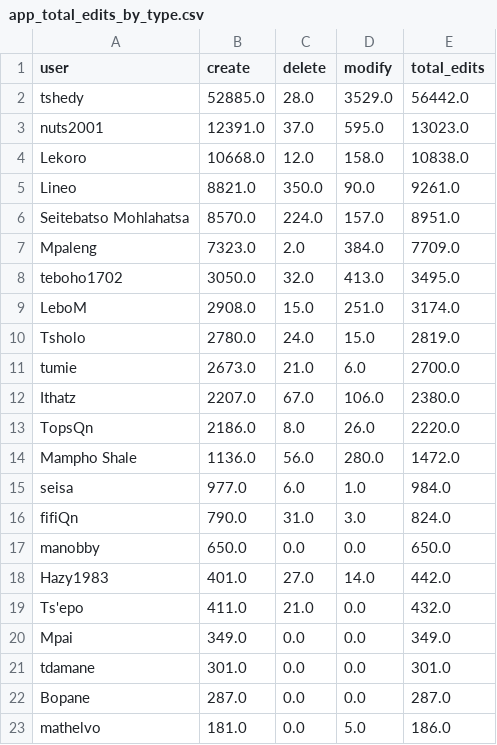
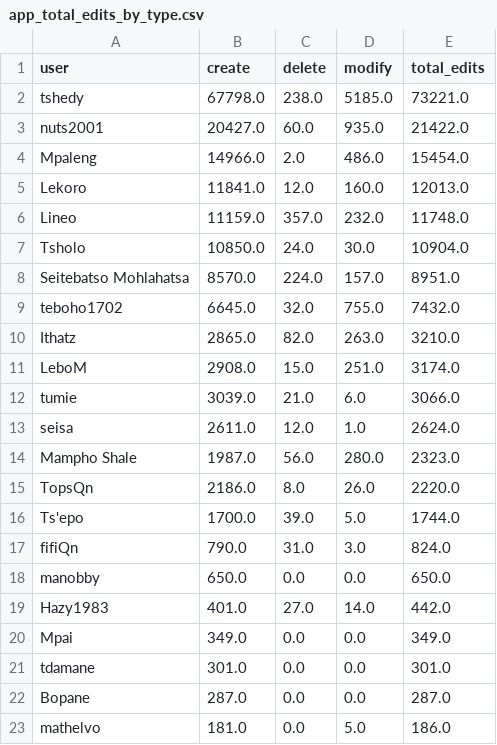
Before and after one commit to rustyb/osm-meta-util, a CSV file: app_total_edits_by_type.csv, drawn as a sheet; only a part is shown; the diff covers the shown part only.

```diff
--- a/app_total_edits_by_type.csv
+++ b/app_total_edits_by_type.csv
@@ -1,16 +1,17 @@
 user,create,delete,modify,total_edits
-tshedy,52885.0,28.0,3529.0,56442.0
-nuts2001,12391.0,37.0,595.0,13023.0
-Lekoro,10668.0,12.0,158.0,10838.0
-Lineo,8821.0,350.0,90.0,9261.0
+tshedy,67798.0,238.0,5185.0,73221.0
+nuts2001,20427.0,60.0,935.0,21422.0
+Mpaleng,14966.0,2.0,486.0,15454.0
+Lekoro,11841.0,12.0,160.0,12013.0
+Lineo,11159.0,357.0,232.0,11748.0
+Tsholo,10850.0,24.0,30.0,10904.0
 Seitebatso Mohlahatsa,8570.0,224.0,157.0,8951.0
-Mpaleng,7323.0,2.0,384.0,7709.0
-teboho1702,3050.0,32.0,413.0,3495.0
+teboho1702,6645.0,32.0,755.0,7432.0
+Ithatz,2865.0,82.0,263.0,3210.0
 LeboM,2908.0,15.0,251.0,3174.0
-Tsholo,2780.0,24.0,15.0,2819.0
-tumie,2673.0,21.0,6.0,2700.0
-Ithatz,2207.0,67.0,106.0,2380.0
+tumie,3039.0,21.0,6.0,3066.0
+seisa,2611.0,12.0,1.0,2624.0
+Mampho Shale,1987.0,56.0,280.0,2323.0
 TopsQn,2186.0,8.0,26.0,2220.0
-Mampho Shale,1136.0,56.0,280.0,1472.0
-seisa,977.0,6.0,1.0,984.0
+Ts'epo,1700.0,39.0,5.0,1744.0
 fifiQn,790.0,31.0,3.0,824.0
@@ -18,3 +19,2 @@ manobby,650.0,0.0,0.0,650.0
 Hazy1983,401.0,27.0,14.0,442.0
-Ts'epo,411.0,21.0,0.0,432.0
 Mpai,349.0,0.0,0.0,349.0
```
Also changed, not shown: 1 added row, 1 removed row, 1 moved row and 2 edited cells elsewhere in this file, montly_app_tracking.csv, 4 other files.
